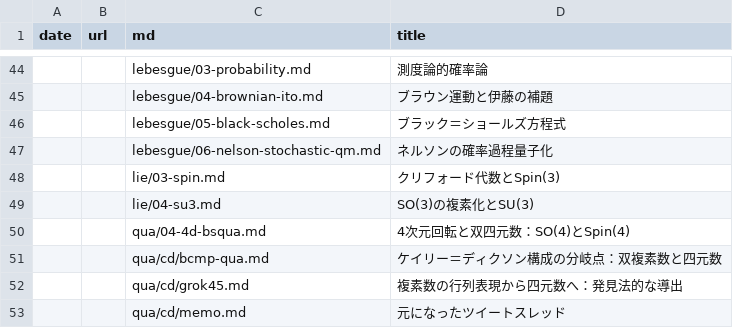
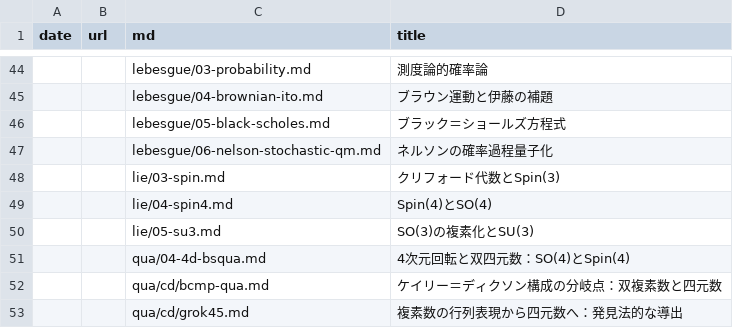
Before and after one commit to 7shi/hypercomplex, a TSV file: articles.tsv, drawn as a sheet; only a part is shown, gaps mark what is left out; the shorter side is filled out with more unchanged rows.

Commit message:
lie: Spin(4)とSO(4)を03-spin.mdから04-spin4.mdとして独立記事に切り出し、SU(3)を05に繰り下げ

```diff
--- a/articles.tsv
+++ b/articles.tsv
@@ -48,3 +48,4 @@ date	url	md	title
 		lie/03-spin.md	クリフォード代数とSpin(3)
-		lie/04-su3.md	SO(3)の複素化とSU(3)
+		lie/04-spin4.md	Spin(4)とSO(4)
+		lie/05-su3.md	SO(3)の複素化とSU(3)
 		qua/04-4d-bsqua.md	4次元回転と双四元数：SO(4)とSpin(4)
```
Also changed, not shown: md.tsv, 8 other files.
